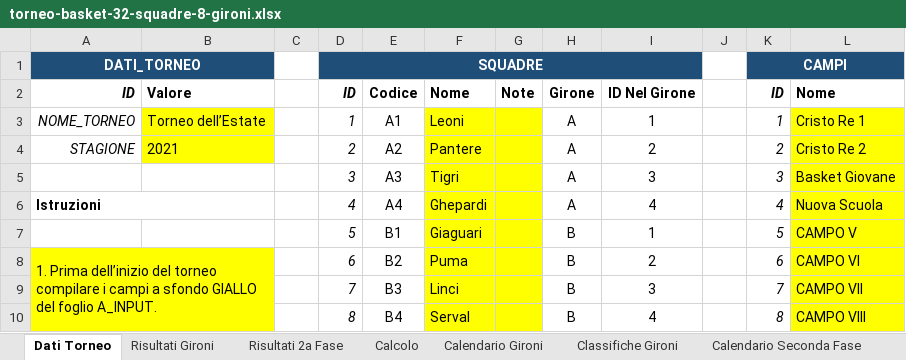
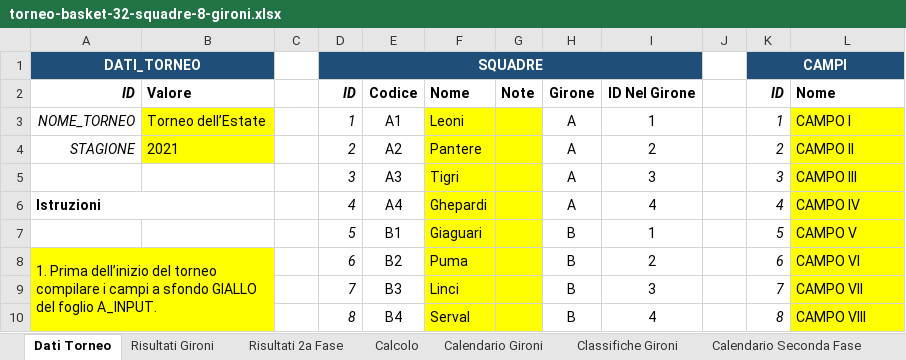
Before and after one commit to UncleDan/classifica-basket-excel, an Excel workbook: torneo-basket-32-squadre-8-gironi.xlsx, sheet Dati Torneo, drawn as a sheet; only a part is shown; values as stored, in another font and other column widths than the file's, no borders; conditional formats not drawn; the diff names each change by its address in the sheet, - before the commit and + after, or states it on an @@ line.

```diff
--- a/torneo-basket-32-squadre-8-gironi.xlsx (sheet Dati Torneo)
+++ b/torneo-basket-32-squadre-8-gironi.xlsx (sheet Dati Torneo)
-L3: Cristo Re 1
+L3: CAMPO I
-L4: Cristo Re 2
+L4: CAMPO II
-L5: Basket Giovane
+L5: CAMPO III
-L6: Nuova Scuola
+L6: CAMPO IV
```
Also changed, not shown: sheet Calendario Seconda Fase, sheet Risultati 2a Fase, sheet Calendario Gironi, sheet Risultati Gironi, sheet Tabellone Principale, sheet Classifica Finale, 1 more sheet, 2 other files.
